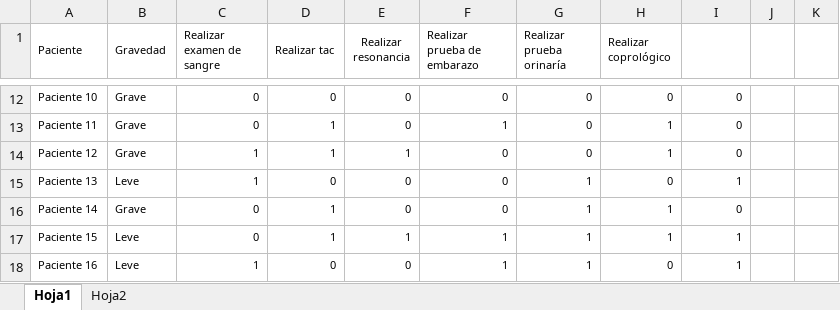
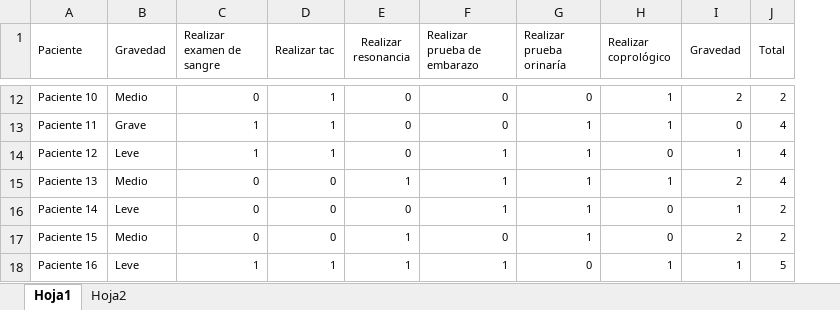
Before and after one commit to AndreaLopezAraujo/isis-3302-ProyectoFinal, an Excel workbook: Datos.xlsx, sheet Hoja1, drawn as a sheet; only a part is shown, gaps mark what is left out; values as stored, in another font and other column widths than the file's, no borders; conditional formats not drawn; removed rows and columns are numbered as before the commit, all else as after; the diff covers the shown part only; the diff names each change by its address in the sheet, - before the commit and + after, or states it on an @@ line.

```diff
--- a/Datos.xlsx (sheet Hoja1)
+++ b/Datos.xlsx (sheet Hoja1)
-column J, empty
-column K, empty
+column J (Total), rows 12-18: 2 | 4 | 4 | 4 | 2 | 2 | 5
-I1: (empty)
+I1: Gravedad
+I1:I2 merged
-B12 (Gravedad): Grave
+B12 (Gravedad): Medio
-D12 (Realizar tac): 0
+D12 (Realizar tac): 1
-H12 (Realizar coprológico): 0
+H12 (Realizar coprológico): 1
-I12 (Gravedad): 0
+I12 (Gravedad): 2
-C13 (Realizar examen de sangre): 0
+C13 (Realizar examen de sangre): 1
-F13 (Realizar prueba de embarazo): 1
+F13 (Realizar prueba de embarazo): 0
-G13:G14 (Realizar prueba orinaría): 0
+G13:G14 (Realizar prueba orinaría): 1
-B14 (Gravedad): Grave
+B14 (Gravedad): Leve
-E14 (Realizar resonancia): 1
+E14 (Realizar resonancia): 0
-F14:F16 (Realizar prueba de embarazo): 0
+F14:F16 (Realizar prueba de embarazo): 1
-H14 (Realizar coprológico): 1
+H14 (Realizar coprológico): 0
-I14 (Gravedad): 0
+I14 (Gravedad): 1
-B15 (Gravedad): Leve
+B15 (Gravedad): Medio
-C15 (Realizar examen de sangre): 1
+C15 (Realizar examen de sangre): 0
-E15 (Realizar resonancia): 0
+E15 (Realizar resonancia): 1
-H15 (Realizar coprológico): 0
+H15 (Realizar coprológico): 1
-I15 (Gravedad): 1
+I15 (Gravedad): 2
-B16 (Gravedad): Grave
+B16 (Gravedad): Leve
-D16:D17 (Realizar tac): 1
+D16:D17 (Realizar tac): 0
-H16:H17 (Realizar coprológico): 1
+H16:H17 (Realizar coprológico): 0
-I16 (Gravedad): 0
+I16 (Gravedad): 1
-B17 (Gravedad): Leve
+B17 (Gravedad): Medio
-F17 (Realizar prueba de embarazo): 1
+F17 (Realizar prueba de embarazo): 0
-I17 (Gravedad): 1
+I17 (Gravedad): 2
-D18 (Realizar tac): 0
+D18 (Realizar tac): 1
-E18 (Realizar resonancia): 0
+E18 (Realizar resonancia): 1
-G18 (Realizar prueba orinaría): 1
+G18 (Realizar prueba orinaría): 0
-H18 (Realizar coprológico): 0
+H18 (Realizar coprológico): 1
```
Also changed, not shown: 5 added rows and 99 edited cells elsewhere in this sheet, sheet Hoja2, formulas that keep their value, 2 other files.
